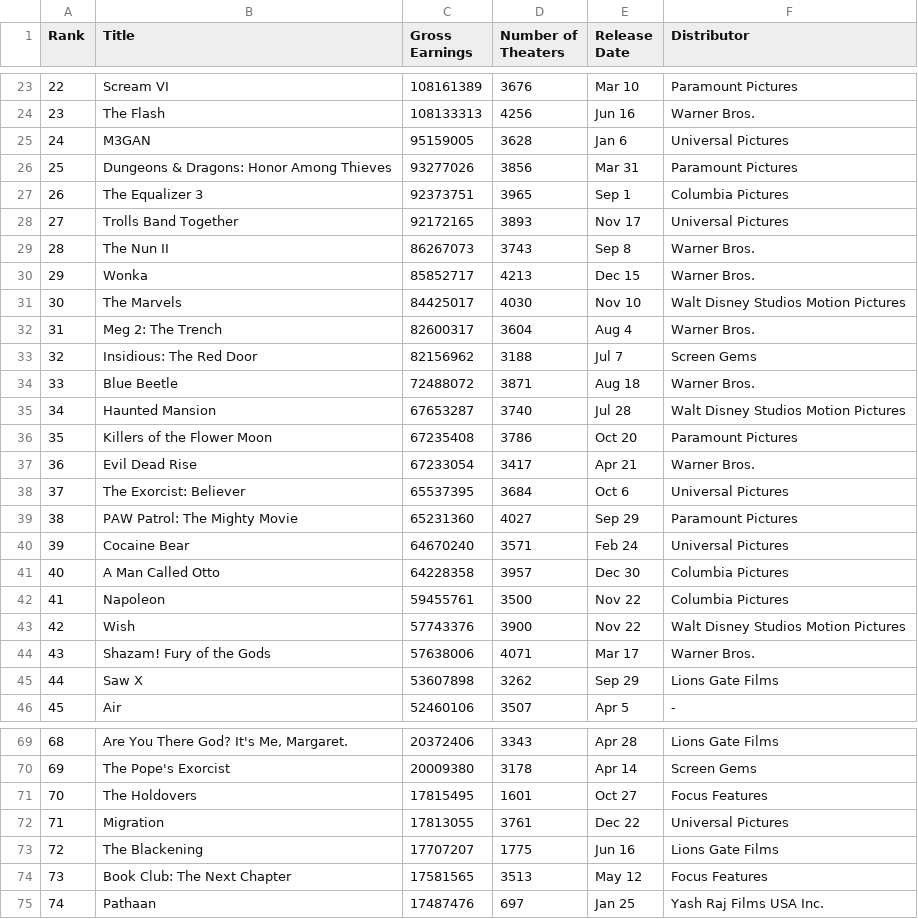
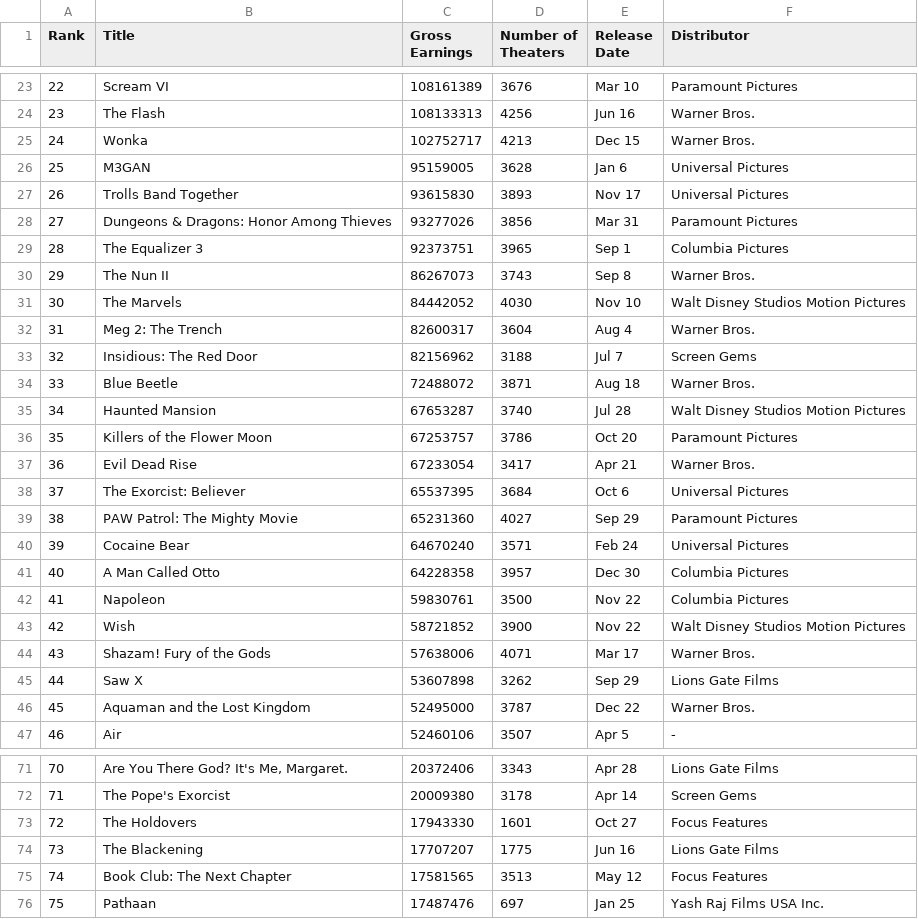
Before and after one commit to spabalate/2023_movies, a CSV file: top_movies_2023.csv, drawn as a sheet; only a part is shown, gaps mark what is left out; removed rows and columns are numbered as before the commit, all else as after; the diff covers the shown part only; the diff names each change by its address in the sheet, - before the commit and + after, or states it on an @@ line.

```diff
--- a/top_movies_2023.csv
+++ b/top_movies_2023.csv
+row 25: 24 | Wonka | 102752717 | 4213 | Dec 15 | Warner Bros.
@@ column A (Rank) renumbered between rows 26 and 201 @@
+row 27: 26 | Trolls Band Together | 93615830 | 3893 | Nov 17 | Universal Pictures
-row 28: 27 | Trolls Band Together | 92172165 | 3893 | Nov 17 | Universal Pictures
-row 30: 29 | Wonka | 85852717 | 4213 | Dec 15 | Warner Bros.
-C31 (Gross Earnings): 84425017
+C31 (Gross Earnings): 84442052
-C36 (Gross Earnings): 67235408
+C36 (Gross Earnings): 67253757
-C42 (Gross Earnings): 59455761
+C42 (Gross Earnings): 59830761
-C43 (Gross Earnings): 57743376
+C43 (Gross Earnings): 58721852
+row 46: 45 | Aquaman and the Lost Kingdom | 52495000 | 3787 | Dec 22 | Warner Bros.
-C73 (Gross Earnings): 17815495
+C73 (Gross Earnings): 17943330
-row 72: 71 | Migration | 17813055 | 3761 | Dec 22 | Universal Pictures
```
Also changed, not shown: 10 added rows, 10 removed rows and 5 edited cells elsewhere in this file, goat_movies.csv, 2 other files.
